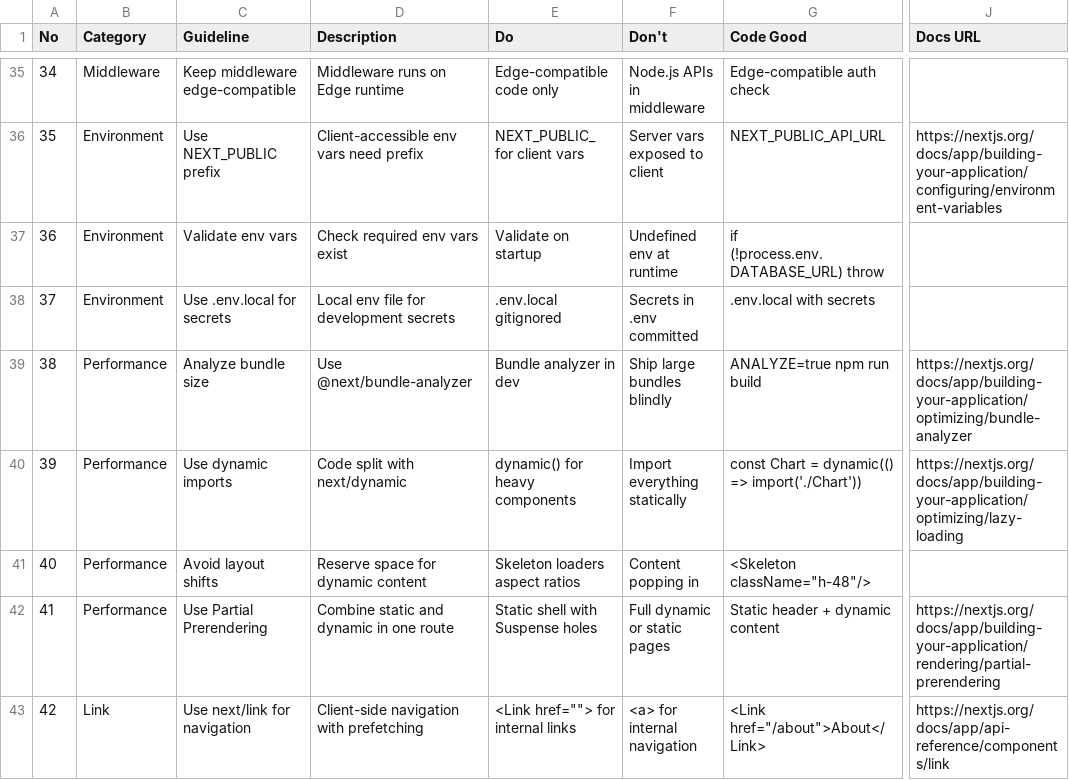
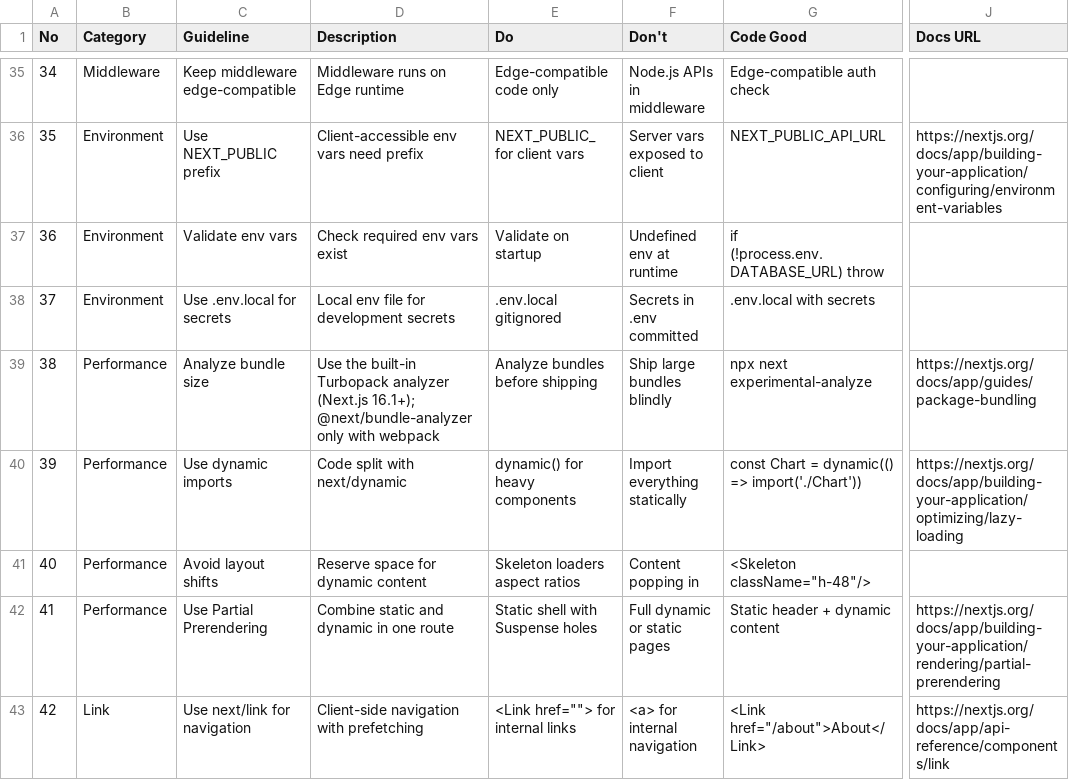
Before and after one commit to Andryd22/AG-agents-skills, a CSV file: .agents/skills/ui-ux-pro-max/data/stacks/nextjs.csv, drawn as a sheet; only a part is shown, gaps mark what is left out; the diff names each change by its address in the sheet, - before the commit and + after, or states it on an @@ line.

```diff
--- a/.agents/skills/ui-ux-pro-max/data/stacks/nextjs.csv
+++ b/.agents/skills/ui-ux-pro-max/data/stacks/nextjs.csv
-D39 (Description): Use @next/bundle-analyzer
+D39 (Description): Use the built-in Turbopack analyzer (Next.js 16.1+); @next/bundle-analyzer only with webpack
-E39 (Do): Bundle analyzer in dev
+E39 (Do): Analyze bundles before shipping
-G39 (Code Good): ANALYZE=true npm run build
+G39 (Code Good): npx next experimental-analyze
-J39 (Docs URL): https://nextjs.org/docs/app/building-your-application/optimizing/bundle-analyzer
+J39 (Docs URL): https://nextjs.org/docs/app/guides/package-bundling
```
Also changed, not shown: 3 other files.
